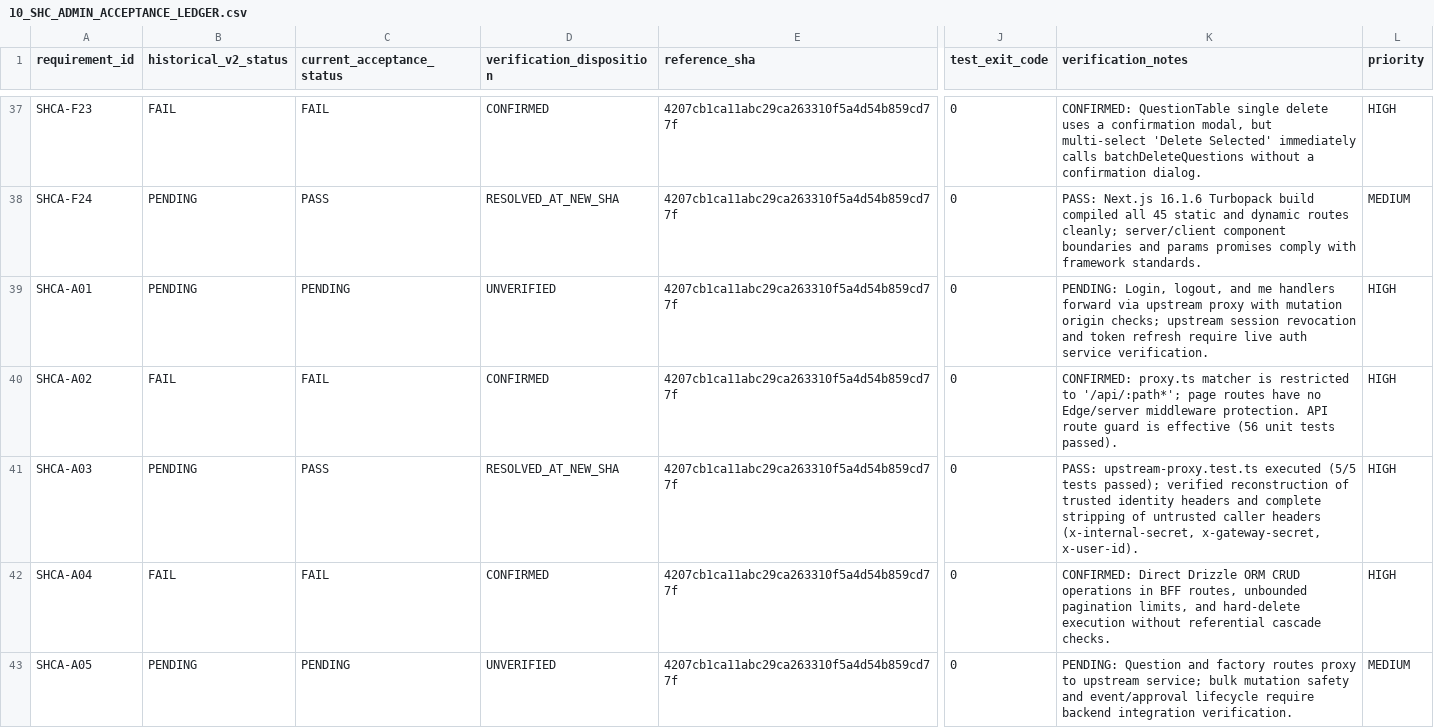
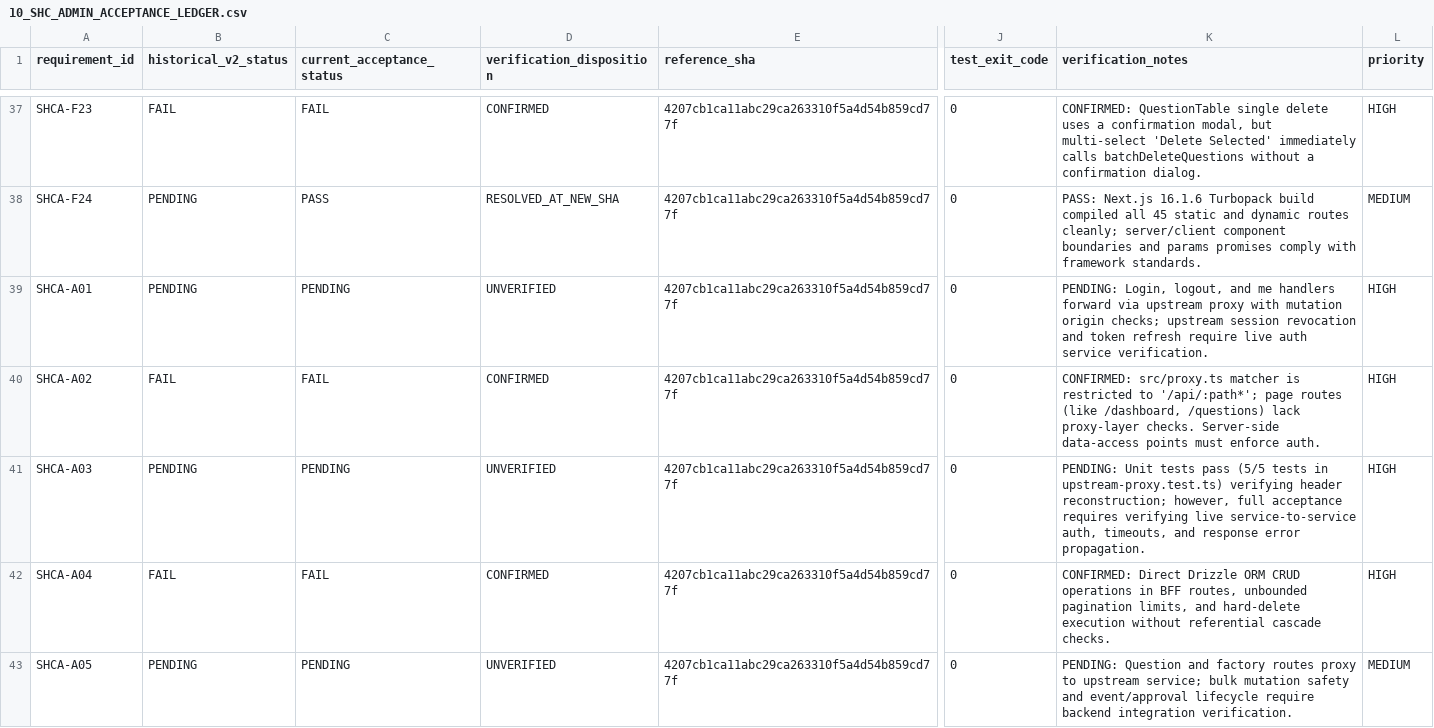
Before and after one commit to skillupitacademy-alt/SUIA_RTH_SHC, a CSV file: docs/architecture/reviews/SHC/10_SHC_ADMIN_ACCEPTANCE_LEDGER.csv, drawn as a sheet; only a part is shown, gaps mark what is left out; the diff covers the shown part only; the diff names each change by its address in the sheet, - before the commit and + after, or states it on an @@ line.

Commit message:
docs: update SHA256 manifest, acceptance ledger and technical verification report
- Update SHA256 manifest with latest file hashes
- Update acceptance ledger with revised review data
- Update technical verification report with additional details

```diff
--- a/docs/architecture/reviews/SHC/10_SHC_ADMIN_ACCEPTANCE_LEDGER.csv
+++ b/docs/architecture/reviews/SHC/10_SHC_ADMIN_ACCEPTANCE_LEDGER.csv
-K40 (verification_notes): CONFIRMED: proxy.ts matcher is restricted to '/api/:path*'; page routes have no Edge/server middleware protection. API route guard is effective (56 unit tests passed).
+K40 (verification_notes): CONFIRMED: src/proxy.ts matcher is restricted to '/api/:path*'; page routes (like /dashboard, /questions) lack proxy-layer checks. Server-side data-access points must enforce auth.
-C41 (current_acceptance_status): PASS
+C41 (current_acceptance_status): PENDING
-D41 (verification_disposition): RESOLVED_AT_NEW_SHA
+D41 (verification_disposition): UNVERIFIED
-K41 (verification_notes): PASS: upstream-proxy.test.ts executed (5/5 tests passed); verified reconstruction of trusted identity headers and complete stripping of untrusted caller headers (x-internal-secret, x-gateway-secret, x-user-id).
+K41 (verification_notes): PENDING: Unit tests pass (5/5 tests in upstream-proxy.test.ts) verifying header reconstruction; however, full acceptance requires verifying live service-to-service auth, timeouts, and response error propagation.
```
Also changed, not shown: 17 edited cells elsewhere in this file, 2 other files.
